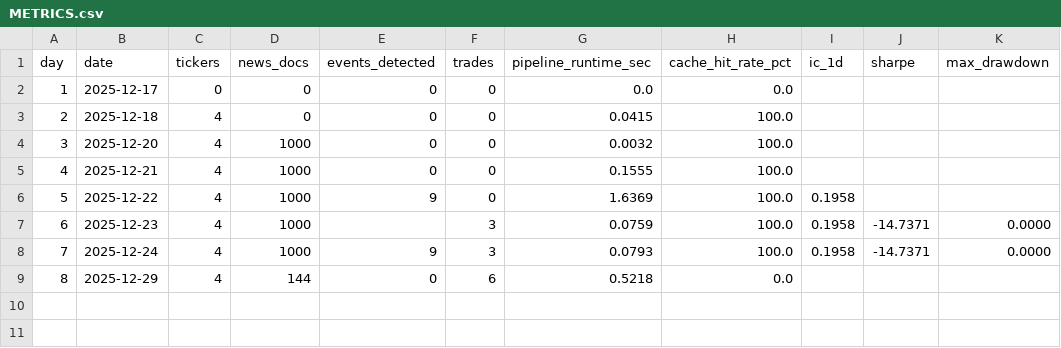
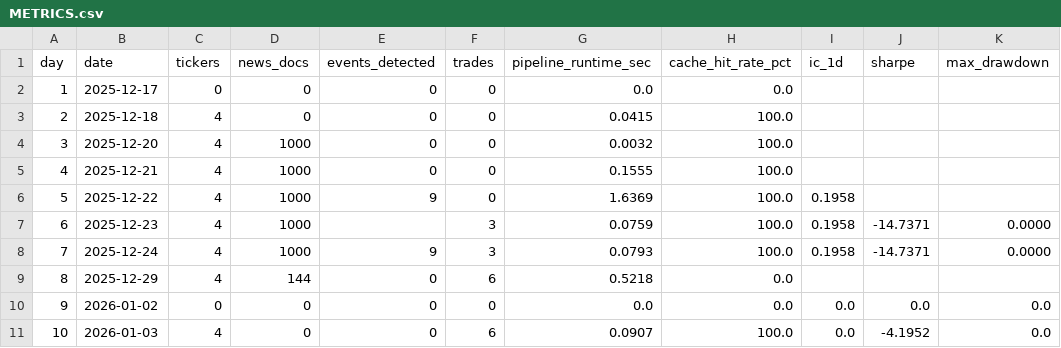
Before and after one commit to musawir14/market-sentiment-signal, a CSV file: METRICS.csv, drawn as a sheet.

Commit message:
Log Day 9 CI and Day 10 simulation metrics

```diff
--- a/METRICS.csv
+++ b/METRICS.csv
@@ -9 +9,3 @@ day,date,tickers,news_docs,events_detected,trades,pipeline_runtime_sec,cache_hit
 8,2025-12-29,4,144,0,6,0.5218,0.0
+9,2026-01-02,0,0,0,0,0.0,0.0,0.0,0.0,0.0
+10,2026-01-03,4,0,0,6,0.0907,100.0,0.0,-4.1952,0.0
```
Also changed, not shown: 1 other file.
